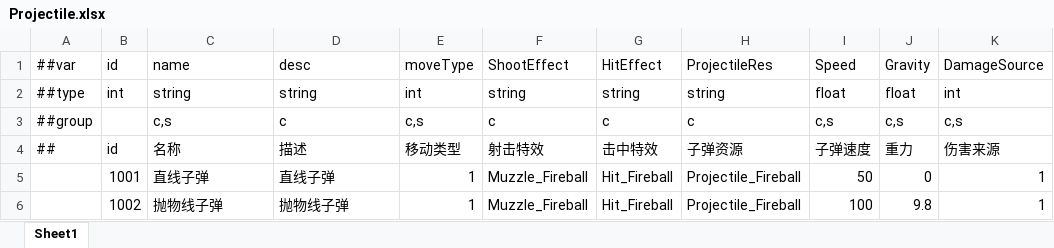
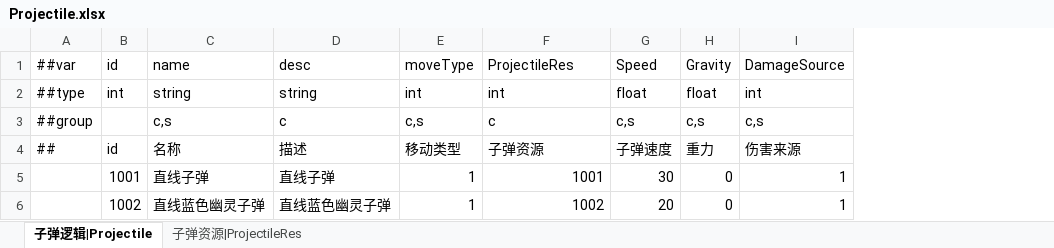
Before and after one commit to LittleBubble96/Summoner, an Excel workbook: Configs/GameConfig/Datas/Projectile.xlsx, sheet 子弹逻辑|Projectile, drawn as a sheet; only a part is shown; values as stored, in another font and other column widths than the file's, no borders; removed rows and columns are numbered as before the commit, all else as after; the diff names each change by its address in the sheet, - before the commit and + after, or states it on an @@ line.

```diff
--- a/Configs/GameConfig/Datas/Projectile.xlsx (sheet 子弹逻辑|Projectile)
+++ b/Configs/GameConfig/Datas/Projectile.xlsx (sheet 子弹逻辑|Projectile)
-sheet tab: Sheet1
+sheet tab: 子弹逻辑|Projectile
+sheet tab: 子弹资源|ProjectileRes
-column F, rows 1-6: ShootEffect | string | c | 射击特效 | Muzzle_Fireball | Muzzle_Fireball
-column G, rows 1-6: HitEffect | string | c | 击中特效 | Hit_Fireball | Hit_Fireball
-F2: string
+F2: int
-F5: Projectile_Fireball
+F5: 1001
-G5: 50
+G5: 30
-C6: 抛物线子弹
+C6: 直线蓝色幽灵子弹
-D6: 抛物线子弹
+D6: 直线蓝色幽灵子弹
-F6: Projectile_Fireball
+F6: 1002
-G6: 100
+G6: 20
-H6: 9.8
+H6: 0
```
Also changed, not shown: Configs/GameConfig/Datas/__tables__.xlsx, 36 other files.
